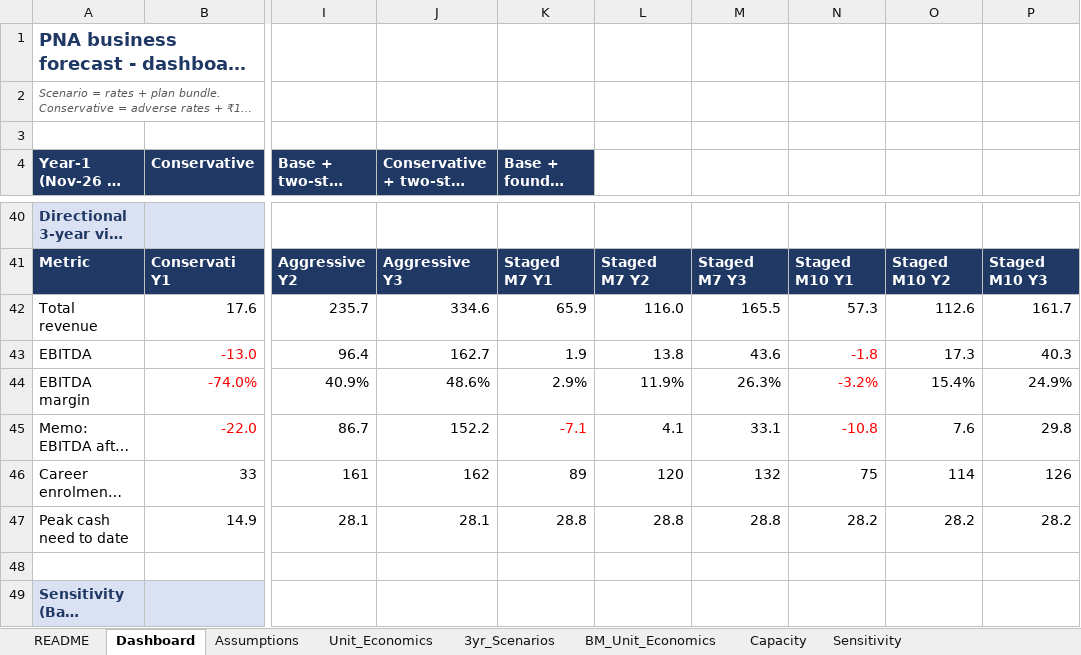
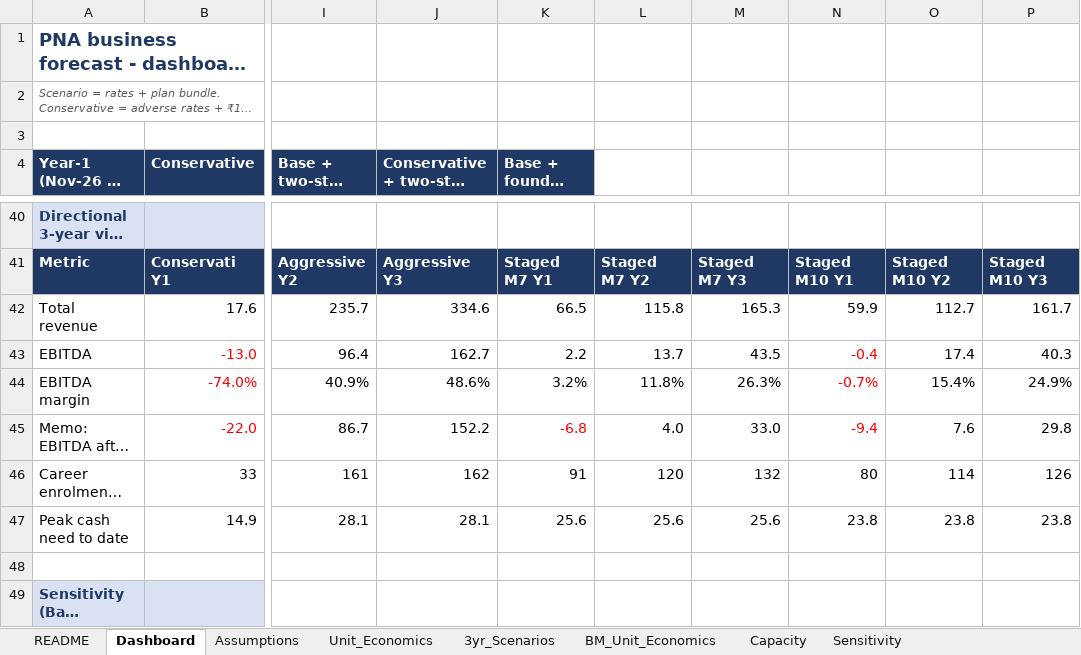
Before and after one commit to ravishchaaubey/apna-demo, an Excel workbook: priyanka_nanda_academy/economics/business_forecast.xlsx, sheet Dashboard, drawn as a sheet; only a part is shown, gaps mark what is left out; long unchanged cells end in …; values as stored, in another font and other column widths than the file's, no borders; the diff covers the shown part only; the diff names each change by its address in the sheet, - before the commit and + after, or states it on an @@ line.

```diff
--- a/priyanka_nanda_academy/economics/business_forecast.xlsx (sheet Dashboard)
+++ b/priyanka_nanda_academy/economics/business_forecast.xlsx (sheet Dashboard)
-K42 (Base + founder ≤40% M12): 65.9
+K42 (Base + founder ≤40% M12): 66.5
-L42: 116.0
+L42: 115.8
-M42: 165.5
+M42: 165.3
-N42: 57.3
+N42: 59.9
-O42: 112.6
+O42: 112.7
-K43 (Base + founder ≤40% M12): 1.9
+K43 (Base + founder ≤40% M12): 2.2
-L43: 13.8
+L43: 13.7
-M43: 43.6
+M43: 43.5
-N43: -1.8
+N43: -0.4
-O43: 17.3
+O43: 17.4
-K44 (Base + founder ≤40% M12): 2.9%
+K44 (Base + founder ≤40% M12): 3.2%
-L44: 11.9%
+L44: 11.8%
-N44: -3.2%
+N44: -0.7%
-K45 (Base + founder ≤40% M12): -7.1
+K45 (Base + founder ≤40% M12): -6.8
-L45: 4.1
+L45: 4.0
-M45: 33.1
+M45: 33.0
-N45: -10.8
+N45: -9.4
-K46 (Base + founder ≤40% M12): 89
+K46 (Base + founder ≤40% M12): 91
-N46: 75
+N46: 80
-K47 (Base + founder ≤40% M12): 28.8
+K47 (Base + founder ≤40% M12): 25.6
-L47: 28.8
+L47: 25.6
-M47: 28.8
+M47: 25.6
-N47: 28.2
+N47: 23.8
-O47: 28.2
+O47: 23.8
-P47: 28.2
+P47: 23.8
```
Also changed, not shown: 33 edited cells elsewhere in this sheet, sheet Staged_G1M6, sheet Staged_G1M9, sheet 3yr_Scenarios, sheet Assumptions, sheet Flex_gst_ontop, sheet Flex_conv_lo, 22 more sheets, formulas that keep their value, priyanka_nanda_academy/economics/funnel_economics.xlsx, priyanka_nanda_academy/economics/market_sizing_model.xlsx, 7 other files.
